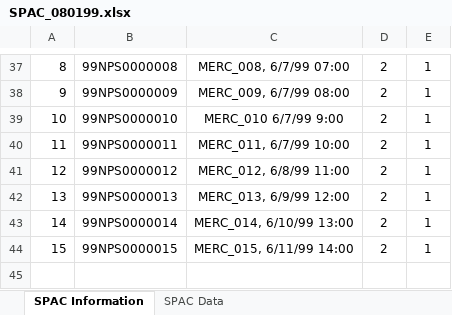
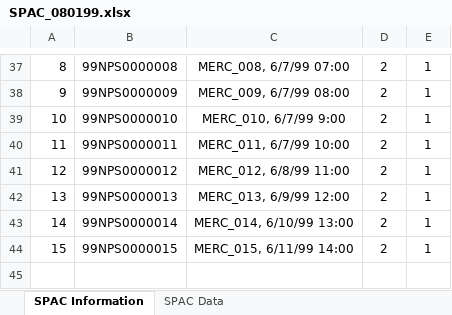
Before and after one commit to nationalparkservice/imd-ccal, an Excel workbook: inst/extdata/SPAC_080199.xlsx, sheet SPAC Information, drawn as a sheet; only a part is shown, gaps mark what is left out; values as stored, in another font and other column widths than the file's, no borders; the diff names each change by its address in the sheet, - before the commit and + after, or states it on an @@ line.

```diff
--- a/inst/extdata/SPAC_080199.xlsx (sheet SPAC Information)
+++ b/inst/extdata/SPAC_080199.xlsx (sheet SPAC Information)
-C39: MERC_010 6/7/99 9:00
+C39: MERC_010, 6/7/99 9:00
```
Also changed, not shown: sheet SPAC Data, inst/extdata/SPAC_081599.xlsx.
